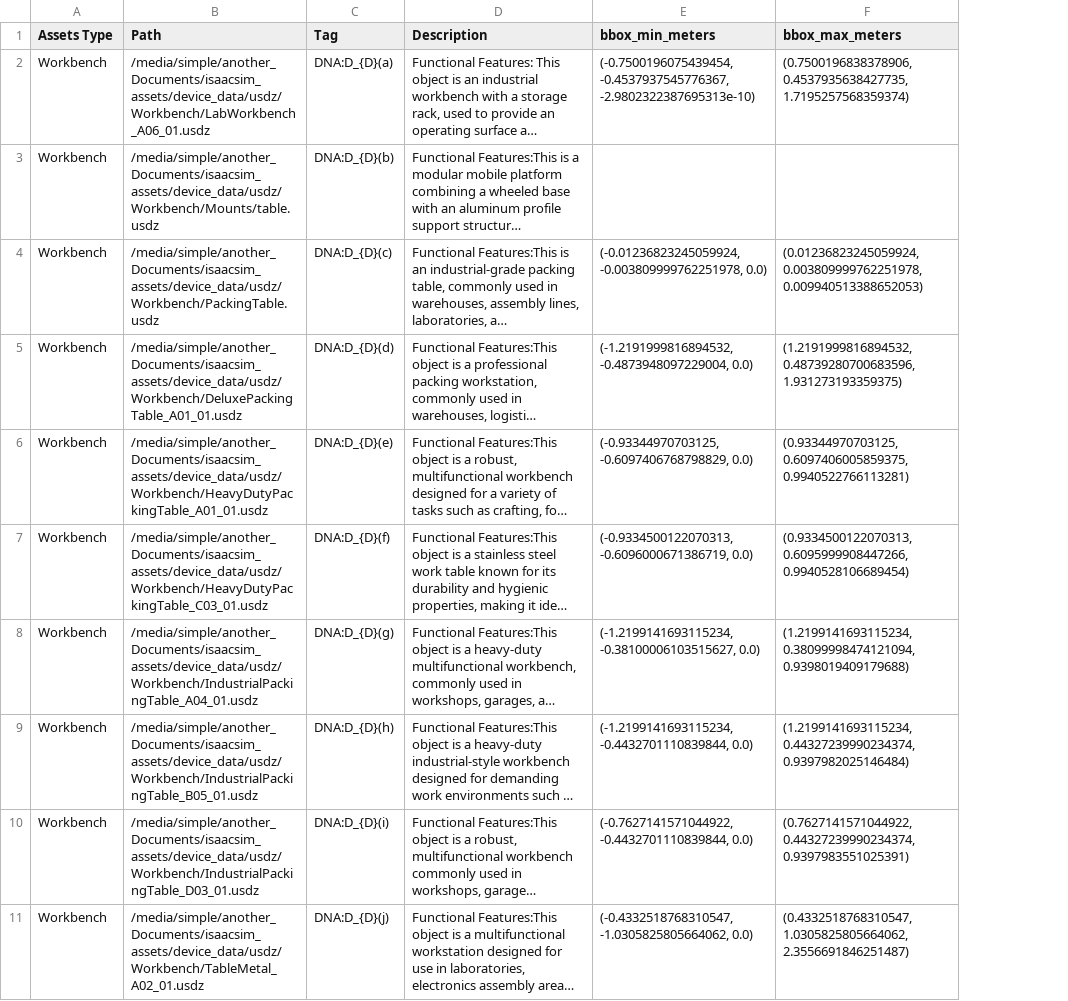
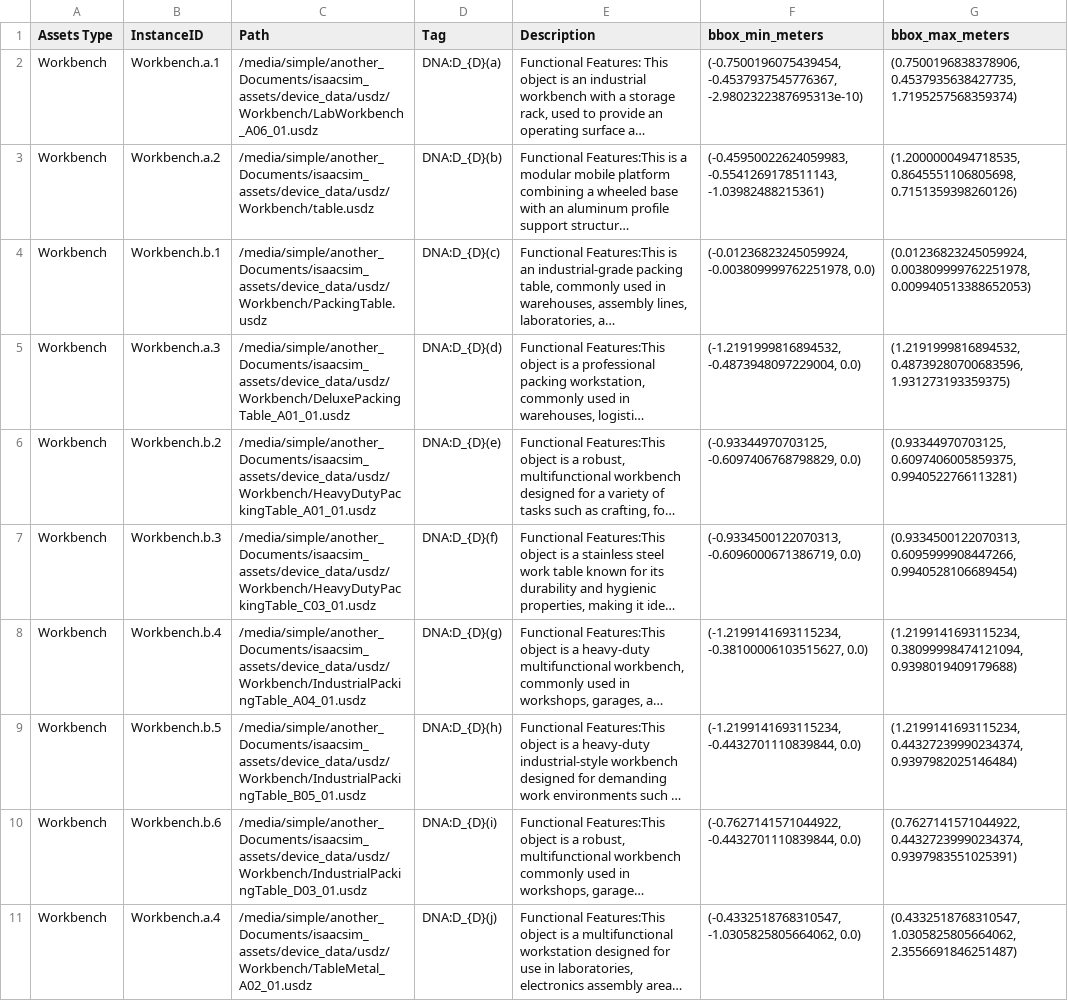
Before and after one commit to qiaoyo/scene_synthesis, a CSV file: data/assets/csv/Workbench_with_bbox_meters.csv, drawn as a sheet; only a part is shown; long unchanged cells end in …; addresses are those after the commit; the diff names each change by its address in the sheet, - before the commit and + after, or states it on an @@ line.

```diff
--- a/data/assets/csv/Workbench_with_bbox_meters.csv
+++ b/data/assets/csv/Workbench_with_bbox_meters.csv
+column B (InstanceID), rows 2-11: Workbench.a.1 | Workbench.a.2 | Workbench.b.1 | Workbench.a.3 | Workbench.b.2 | Workbench.b.3 | Workbench.b.4 | Workbench.b.5 | Workbench.b.6 | Workbench.a.4
-C3 (Path): /media/simple/another_Documents/isaacsim_assets/device_data/usdz/Workbench/Mounts/table.usdz
+C3 (Path): /media/simple/another_Documents/isaacsim_assets/device_data/usdz/Workbench/table.usdz
-F3 (bbox_min_meters): (empty)
+F3 (bbox_min_meters): (-0.45950022624059983, -0.5541269178511143, -1.03982488215361)
-G3 (bbox_max_meters): (empty)
+G3 (bbox_max_meters): (1.2000000494718535, 0.8645551106805698, 0.7151359398260126)
```
Also changed, not shown: 14 other files.
